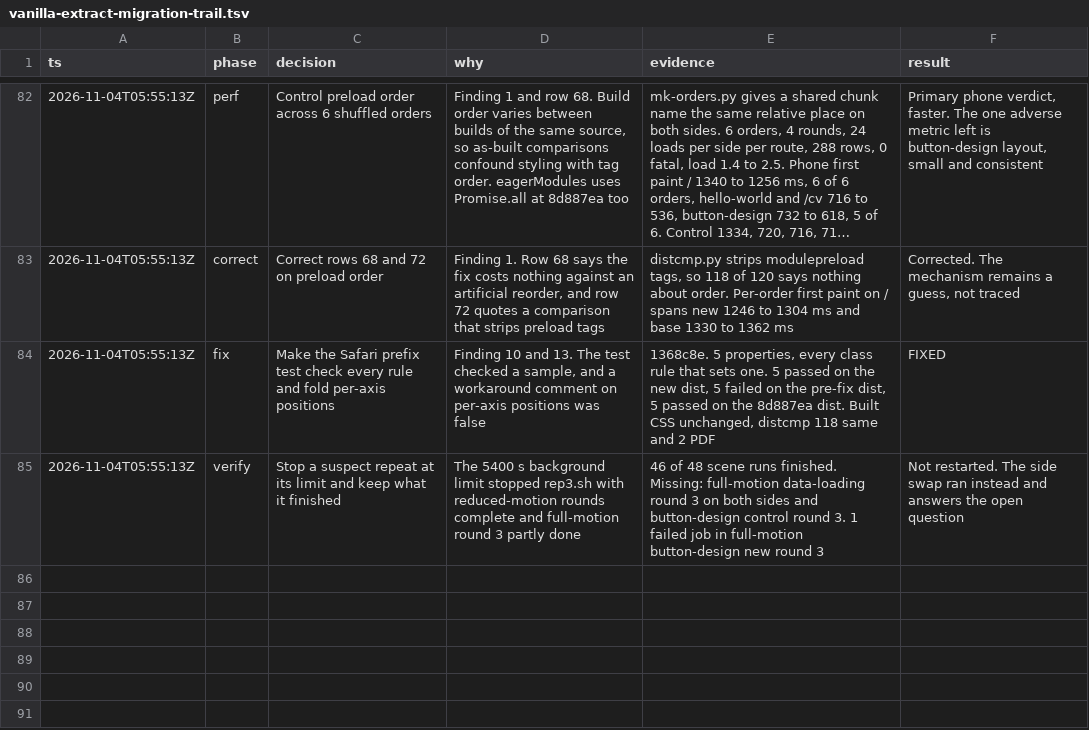
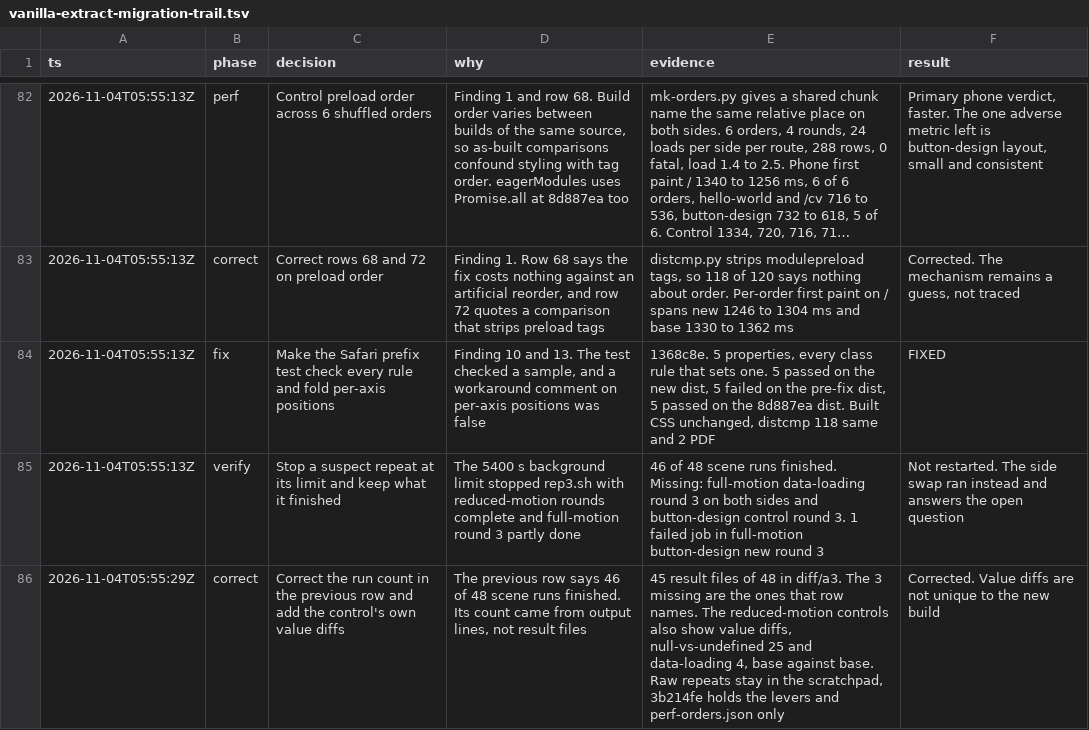
Before and after one commit to itsfaqih/itsfaqih.dev, a TSV file: docs/vanilla-extract-migration-trail.tsv, drawn as a sheet; only a part is shown, gaps mark what is left out; long unchanged cells end in …; the diff names each change by its address in the sheet, - before the commit and + after, or states it on an @@ line.

Commit message:
docs(styles): correct a run count in the trail

```diff
--- a/docs/vanilla-extract-migration-trail.tsv
+++ b/docs/vanilla-extract-migration-trail.tsv
+row 86: 2026-11-04T05:55:29Z | correct | Correct the run count in the previous row and add the control's own value diffs | The previous row says 46 of 48 scene runs finished. Its count came from output lines, not result files | 45 result files of 48 in diff/a3. The 3 missing are the ones that row names. The reduced-motion controls also show value diffs, null-vs-undefined 25 and data-loading 4, base against base. Raw repeats stay in the scratchpad, 3b214fe holds the levers and perf-orders.json only | Corrected. Value diffs are not unique to the new build
```
